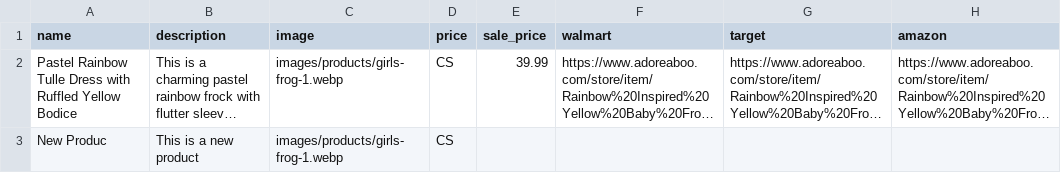
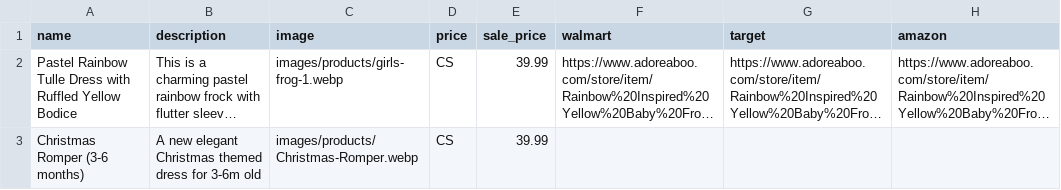
Before and after one commit to ethnictendance/ethnictendance.github.io, a CSV file: data/products.csv, drawn as a sheet; long unchanged cells end in …; removed rows and columns are numbered as before the commit, all else as after; the diff names each change by its address in the sheet, - before the commit and + after, or states it on an @@ line.

Commit message:
new product added - christmas romper 3-6m

```diff
--- a/data/products.csv
+++ b/data/products.csv
-row 3: New Produc | This is a new product | images/products/girls-frog-1.webp | CS
+row 3: Christmas Romper (3-6 months) | A new elegant Christmas themed dress for 3-6m old | images/products/Christmas-Romper.webp | CS | 39.99
```
Also changed, not shown: 1 other file.
